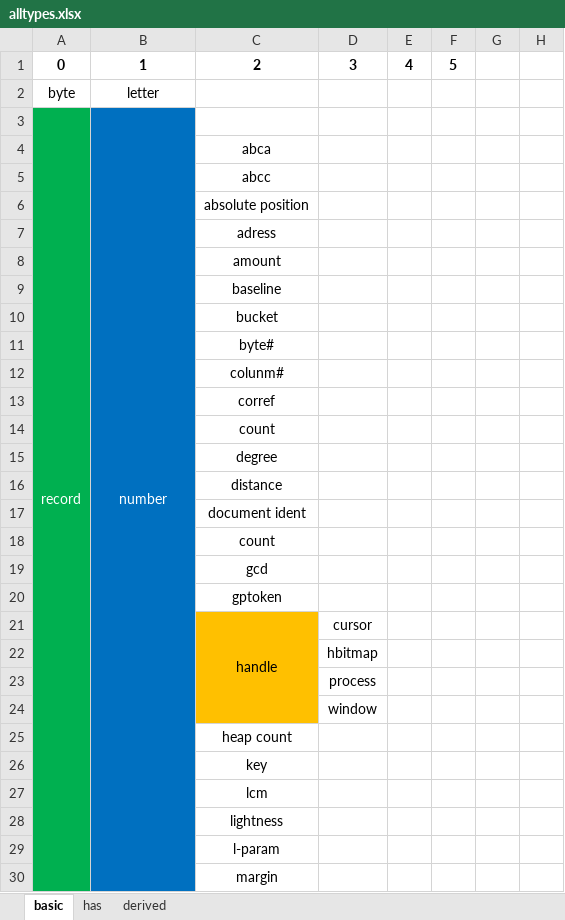
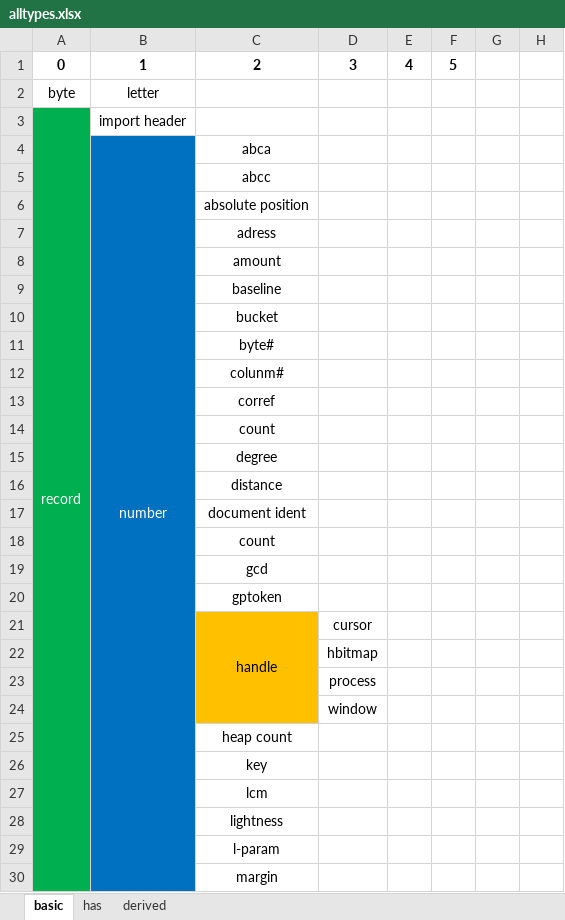
Before and after one commit to elenderg/PAL-1000, an Excel workbook: cal-4700-portugues/alltypes.xlsx, sheet basic, drawn as a sheet; only a part is shown; values as stored, in another font and other column widths than the file's, no borders; conditional formats not drawn; the diff names each change by its address in the sheet, - before the commit and + after, or states it on an @@ line.

```diff
--- a/cal-4700-portugues/alltypes.xlsx (sheet basic)
+++ b/cal-4700-portugues/alltypes.xlsx (sheet basic)
-B3: number
+B3: import header
@@ B3 fill: #0070C0 → none, text colour: #FFFFFF → black @@
-B3:B60 merged
-B4: (empty)
+B4: number
+B4:B60 merged
```
Also changed, not shown: 1 other file.
